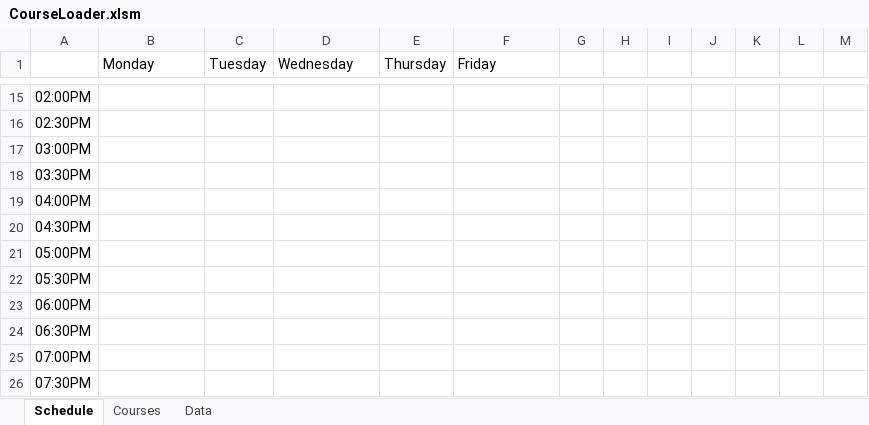
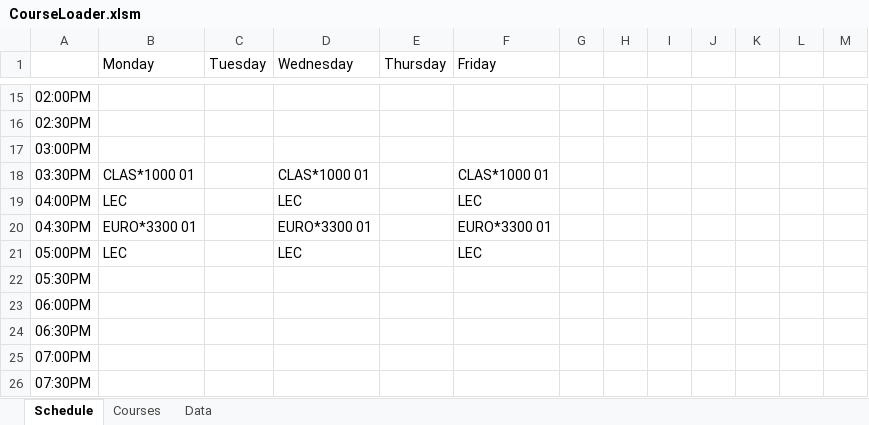
Before and after one commit to rowak/webattendant, an Excel workbook: CourseLoader.xlsm, sheet Schedule, drawn as a sheet; only a part is shown, gaps mark what is left out; values as stored, in another font and other column widths than the file's, no cell formats; charts and pictures not drawn; the diff covers the shown part only; the diff names each change by its address in the sheet, - before the commit and + after, or states it on an @@ line.

```diff
--- a/CourseLoader.xlsm (sheet Schedule)
+++ b/CourseLoader.xlsm (sheet Schedule)
-B18 (Monday): (empty)
+B18 (Monday): CLAS*1000 01
-D18 (Wednesday): (empty)
+D18 (Wednesday): CLAS*1000 01
-F18 (Friday): (empty)
+F18 (Friday): CLAS*1000 01
-B19 (Monday): (empty)
+B19 (Monday): LEC
-D19 (Wednesday): (empty)
+D19 (Wednesday): LEC
-F19 (Friday): (empty)
+F19 (Friday): LEC
-B20 (Monday): (empty)
+B20 (Monday): EURO*3300 01
-D20 (Wednesday): (empty)
+D20 (Wednesday): EURO*3300 01
-F20 (Friday): (empty)
+F20 (Friday): EURO*3300 01
-B21 (Monday): (empty)
+B21 (Monday): LEC
-D21 (Wednesday): (empty)
+D21 (Wednesday): LEC
-F21 (Friday): (empty)
+F21 (Friday): LEC
```
Also changed, not shown: 33 edited cells elsewhere in this sheet, cell formats, charts or pictures, 3 other files.
